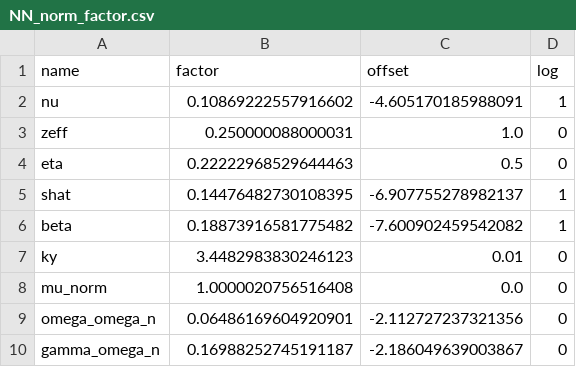
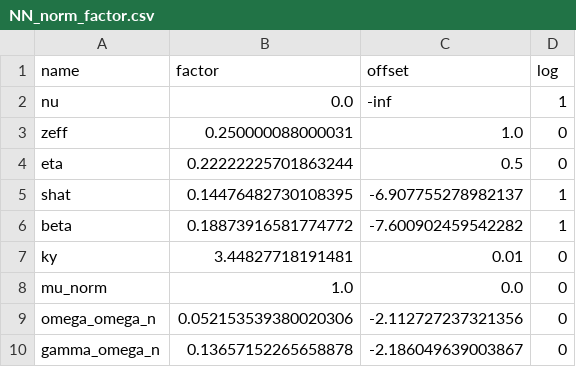
Before and after one commit to maxtcurie/SLiM, a CSV file: SLiM_NN/Trained_model/NN_norm_factor.csv, drawn as a sheet.

```diff
--- a/SLiM_NN/Trained_model/NN_norm_factor.csv
+++ b/SLiM_NN/Trained_model/NN_norm_factor.csv
@@ -1,10 +1,10 @@
 name,factor,offset,log
-nu,0.10869222557916602,-4.605170185988091,1
+nu,0.0,-inf,1
 zeff,0.250000088000031,1.0,0
-eta,0.22222968529644463,0.5,0
+eta,0.22222225701863244,0.5,0
 shat,0.14476482730108395,-6.907755278982137,1
-beta,0.18873916581775482,-7.600902459542082,1
-ky,3.4482983830246123,0.01,0
-mu_norm,1.0000020756516408,0.0,0
-omega_omega_n,0.06486169604920901,-2.112727237321356,0
-gamma_omega_n,0.16988252745191187,-2.186049639003867,0
+beta,0.18873916581774772,-7.600902459542282,1
+ky,3.44827718191481,0.01,0
+mu_norm,1.0,0.0,0
+omega_omega_n,0.052153539380020306,-2.112727237321356,0
+gamma_omega_n,0.13657152265658878,-2.186049639003867,0
```
Also changed, not shown: SLiM_NN/Benchmark/SLiM_calc_NN.csv, 15 other files.
